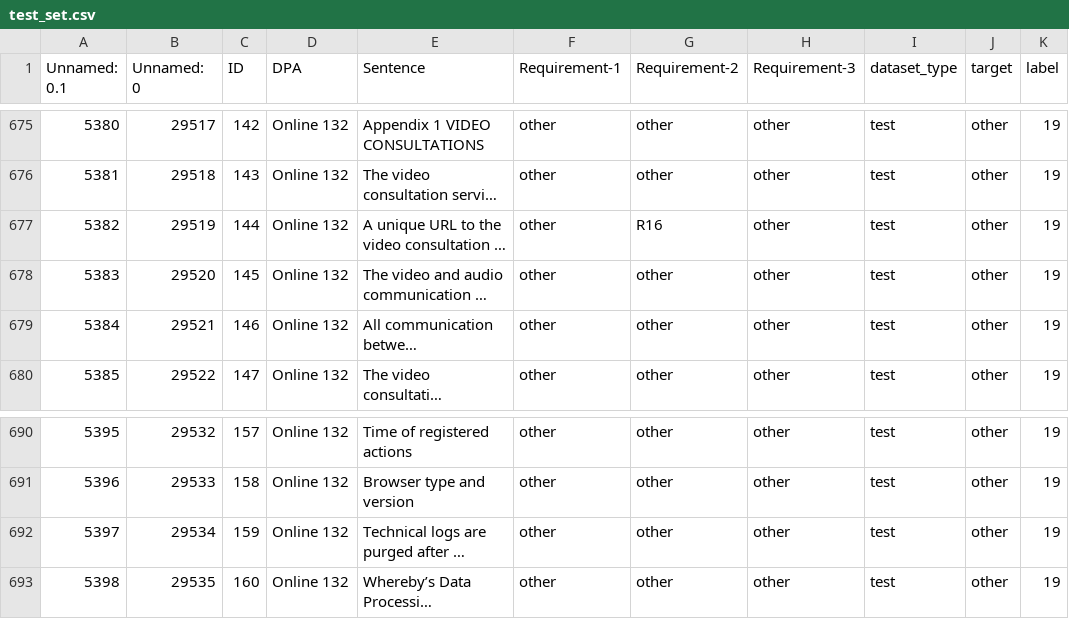
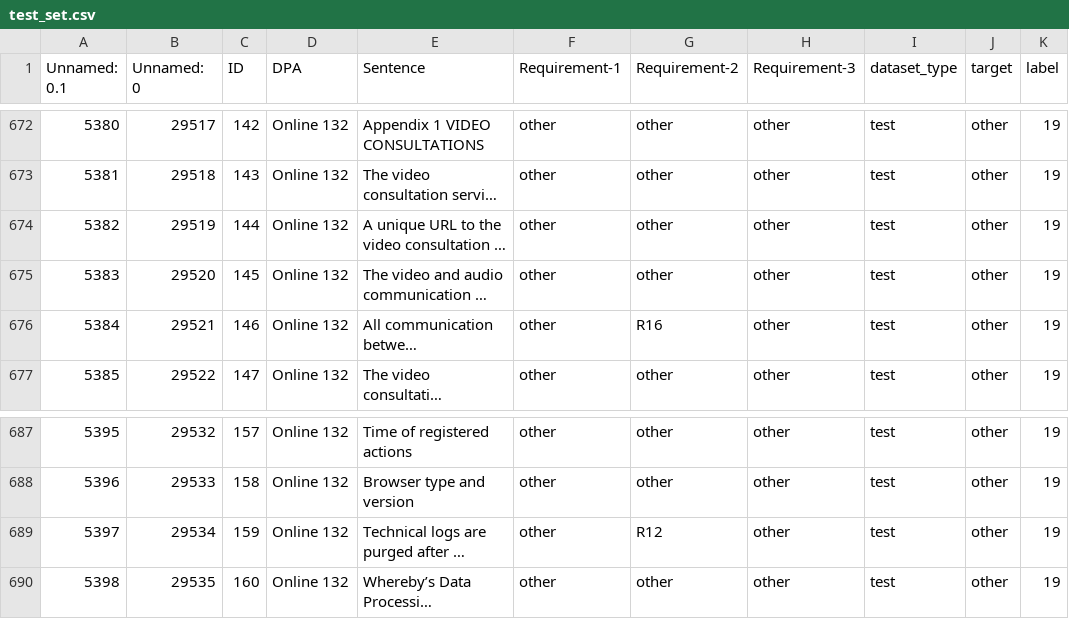
Before and after one commit to iakozlov/gdpr-completeness-checker, a CSV file: data/test_set.csv, drawn as a sheet; only a part is shown, gaps mark what is left out; long unchanged cells end in …; addresses are those after the commit; the diff covers the shown part only; the diff names each change by its address in the sheet, - before the commit and + after, or states it on an @@ line.

Commit message:
Dataset, requirements and prompt fixes

```diff
--- a/data/test_set.csv
+++ b/data/test_set.csv
-G674 (Requirement-2): R16
+G674 (Requirement-2): other
-G676 (Requirement-2): other
+G676 (Requirement-2): R16
-G689 (Requirement-2): other
+G689 (Requirement-2): R12
```
Also changed, not shown: 3 removed rows and 11 edited cells elsewhere in this file, 3 other files.
